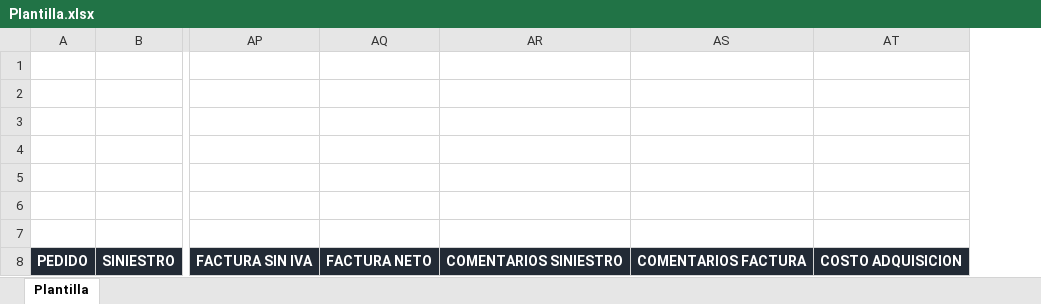
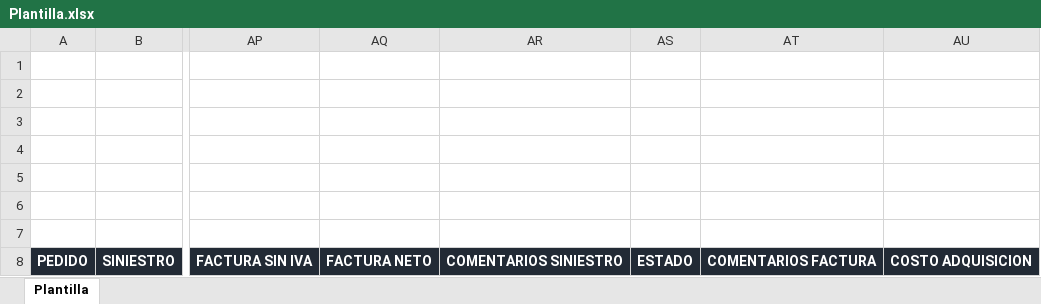
Before and after one commit to Axdrox/proyectoJeic, an Excel workbook: Jeic/Jeic/bin/Debug/Plantilla.xlsx, sheet Plantilla, drawn as a sheet; only a part is shown, gaps mark what is left out; values as stored, in another font and other column widths than the file's, no borders; charts and pictures not drawn; the diff names each change by its address in the sheet, - before the commit and + after, or states it on an @@ line.

Commit message:
Versión 1.1.8 con algunos pequeños cambios en el excel se agregó estado a la hora de exportar

```diff
--- a/Jeic/Jeic/bin/Debug/Plantilla.xlsx (sheet Plantilla)
+++ b/Jeic/Jeic/bin/Debug/Plantilla.xlsx (sheet Plantilla)
+column AS, row 8: ESTADO
```
Also changed, not shown: Jeic/Jeic/bin/Release/Plantilla.xlsx, 9 other files.
